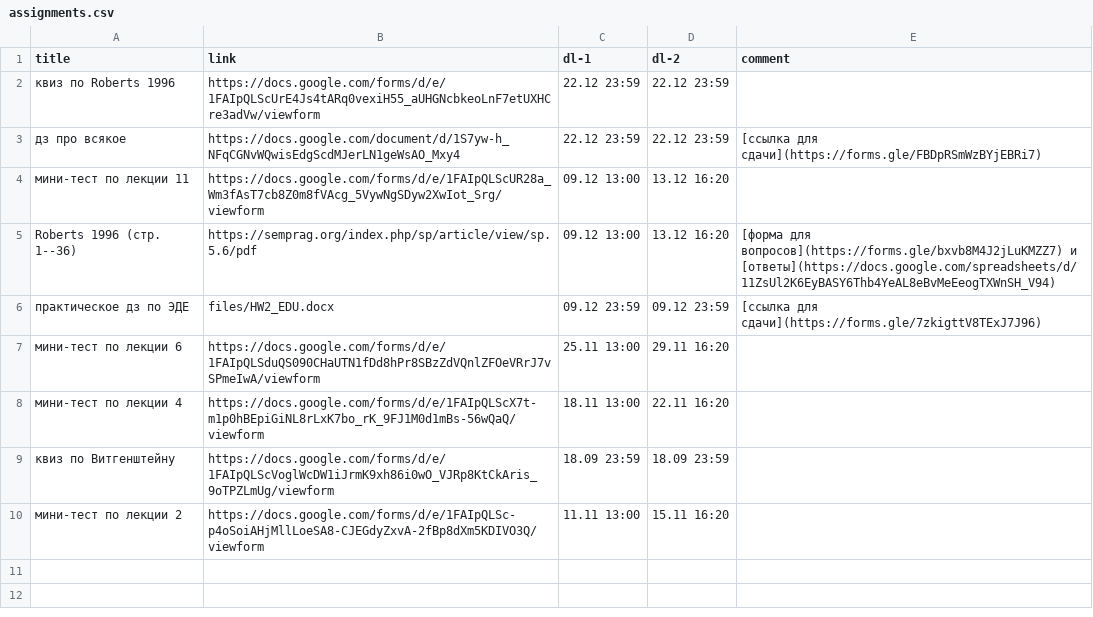
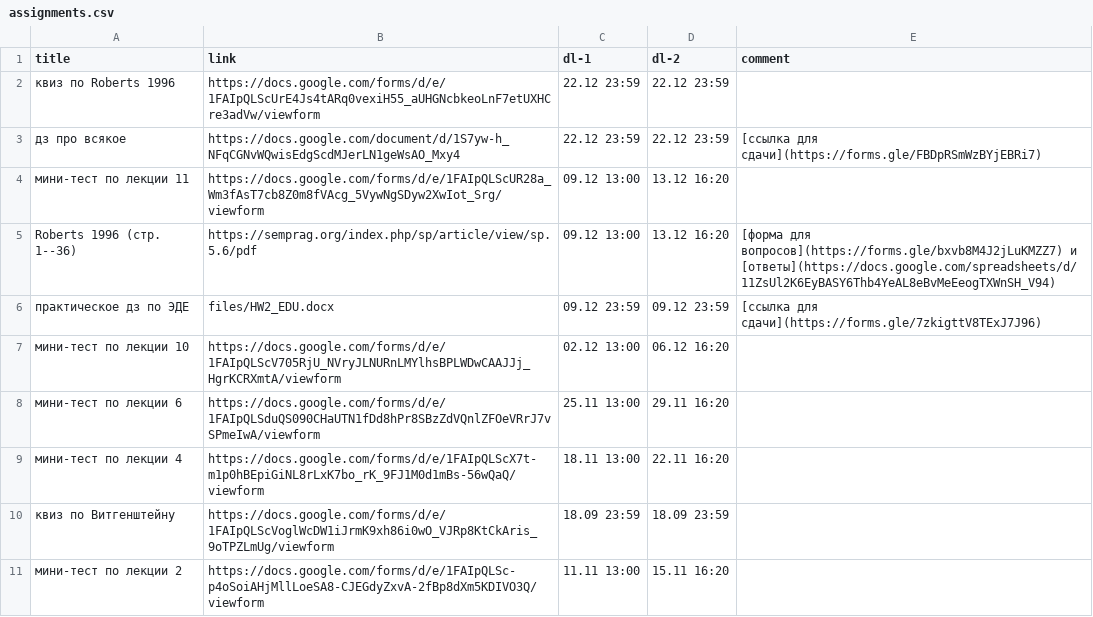
Before and after one commit to discourse-hse-ling/2024, a CSV file: _data/assignments.csv, drawn as a sheet.

Commit message:
test 10

```diff
--- a/_data/assignments.csv
+++ b/_data/assignments.csv
@@ -6,2 +6,3 @@ Roberts 1996 (стр. 1--36),https://semprag.org/index.php/sp/article/view/sp.5.
 практическое дз по ЭДЕ,files/HW2_EDU.docx,09.12 23:59,09.12 23:59,[ссылка для сдачи](https://forms.gle/7zkigttV8TExJ7J96)
+мини-тест по лекции 10,https://docs.google.com/forms/d/e/1FAIpQLScV705RjU_NVryJLNURnLMYlhsBPLWDwCAAJJj_HgrKCRXmtA/viewform,02.12 13:00,06.12 16:20
 мини-тест по лекции 6,https://docs.google.com/forms/d/e/1FAIpQLSduQS090CHaUTN1fDd8hPr8SBzZdVQnlZFOeVRrJ7vSPmeIwA/viewform,25.11 13:00,29.11 16:20
```
